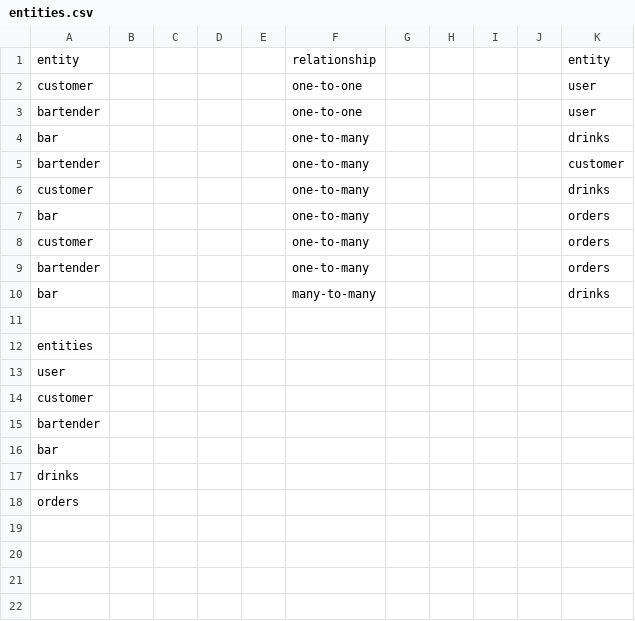
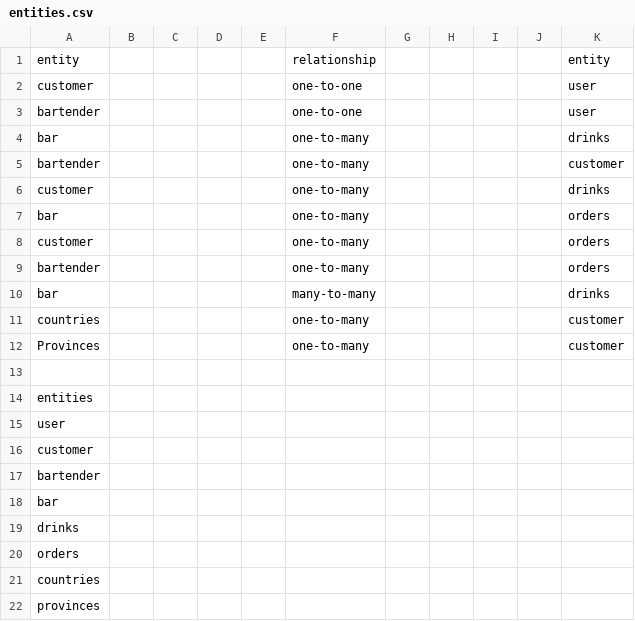
Before and after one commit to budostylz/e15, a CSV file: e15p3/public/mockup/data model/entities.csv, drawn as a sheet; the diff names each change by its address in the sheet, - before the commit and + after, or states it on an @@ line.

```diff
--- a/e15p3/public/mockup/data model/entities.csv
+++ b/e15p3/public/mockup/data model/entities.csv
+row 11: countries |  |  |  |  | one-to-many |  |  |  |  | customer
+row 12: Provinces |  |  |  |  | one-to-many |  |  |  |  | customer
+row 21: countries
+row 22: provinces
```
Also changed, not shown: 23 other files.
